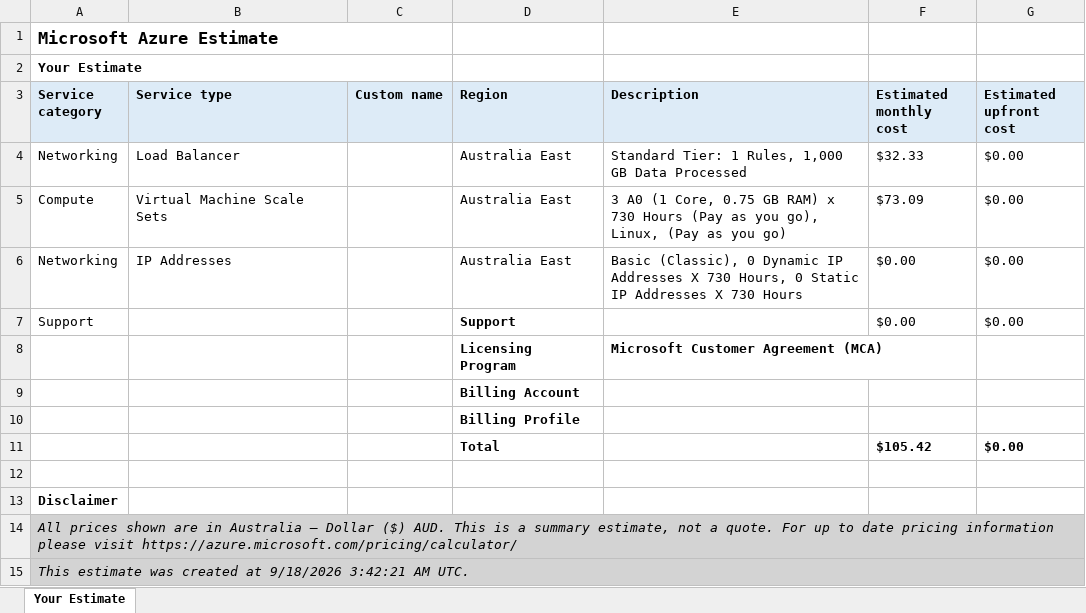
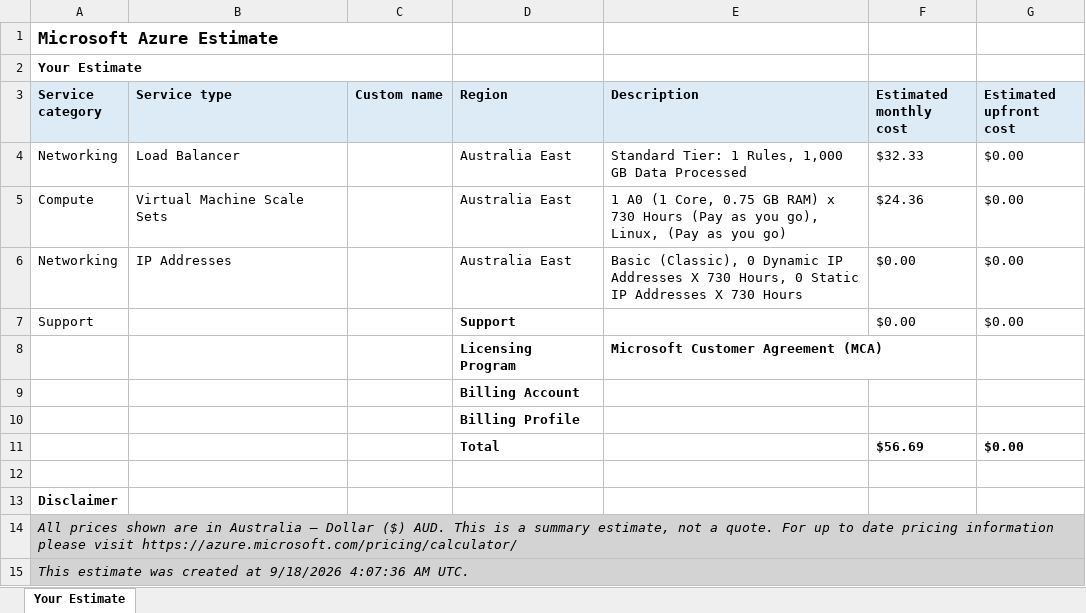
Before and after one commit to Mwuohie/azure-load-balanced-auto-healing-web-tier, an Excel workbook: ExportedEstimate.xlsx, sheet Your Estimate, drawn as a sheet; values as stored, in another font and other column widths than the file's, no borders; the diff names each change by its address in the sheet, - before the commit and + after, or states it on an @@ line.

Commit message:
Final commit to GitHub - updating the excel file

```diff
--- a/ExportedEstimate.xlsx (sheet Your Estimate)
+++ b/ExportedEstimate.xlsx (sheet Your Estimate)
-E5 (Description): 3 A0 (1…
+E5 (Description): 1 A0 (1…
-F5 (Estimated monthly cost): $73.09
+F5 (Estimated monthly cost): $24.36
-F11 (Estimated monthly cost): $105.42
+F11 (Estimated monthly cost): $56.69
-A15 (Service category): …at 9/18/2026 3:42:21 AM UTC.
+A15 (Service category): …at 9/18/2026 4:07:36 AM UTC.
```
Also changed, not shown: 1 other file.
